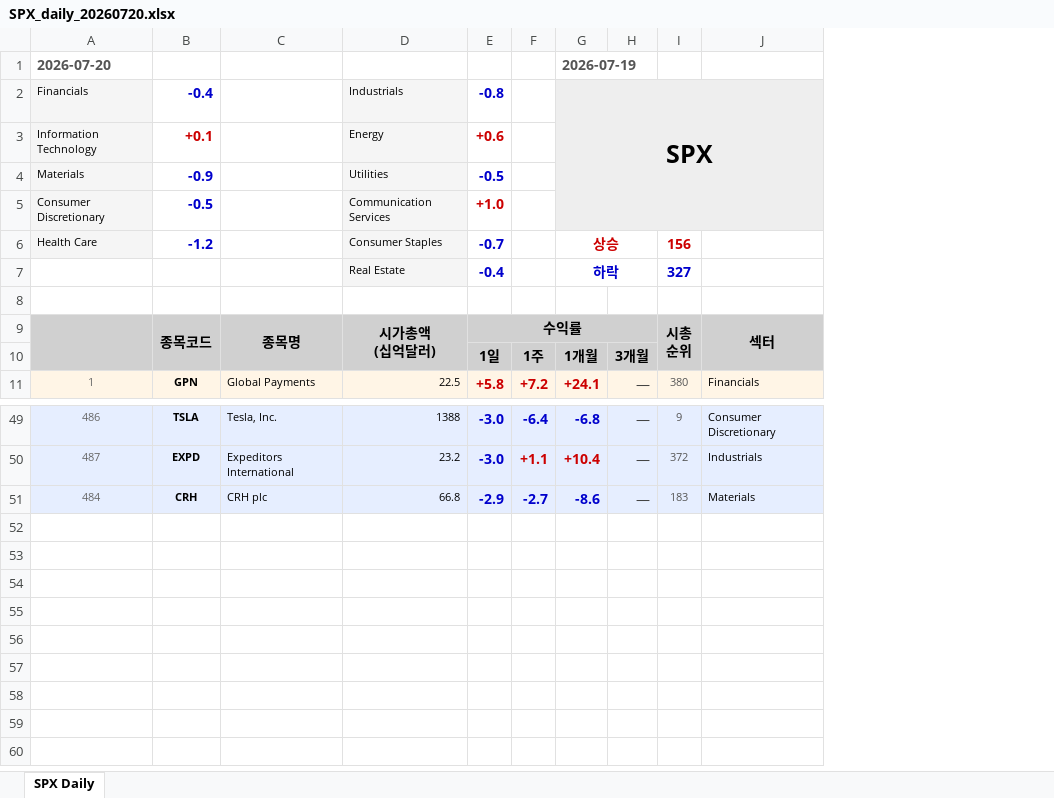
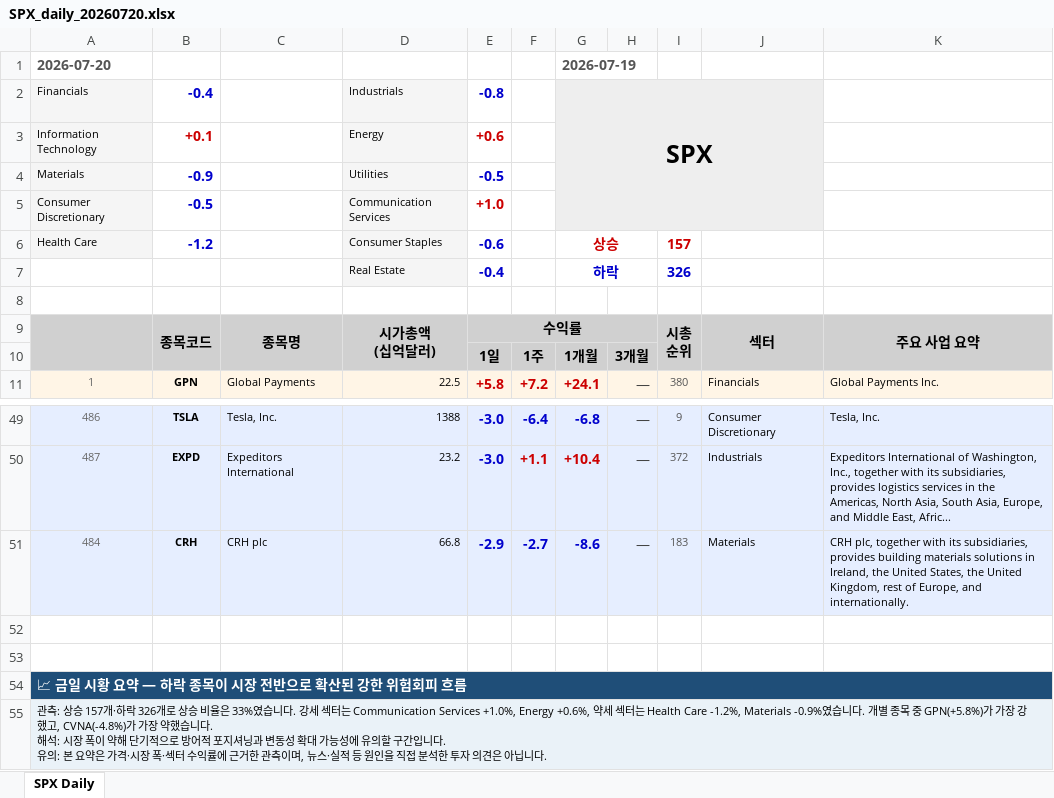
Before and after one commit to luca4dnsr/Stock-Market-Update, an Excel workbook: output/SPX_daily_20260720.xlsx, sheet SPX Daily, drawn as a sheet; only a part is shown, gaps mark what is left out; values as stored, in another font and other column widths than the file's, no borders; ↵ is a line break in a cell; the diff names each change by its address in the sheet, - before the commit and + after, or states it on an @@ line.

```diff
--- a/output/SPX_daily_20260720.xlsx (sheet SPX Daily)
+++ b/output/SPX_daily_20260720.xlsx (sheet SPX Daily)
+column K, rows 9-11: 주요 사업 요약 |  | Global Payments Inc.; rows 49-51: Tesla, Inc. | Expeditors International of Washington, Inc., together with its subsidiaries, provides logistics services in the Americas, North Asia, South Asia, Europe, and Middle East, Afric... | CRH plc, together with its subsidiaries, provides building materials solutions in Ireland, the United States, the United Kingdom, rest of Europe, and internationally.
-E6: -0.7
+E6: -0.6
-I6: 156
+I6: 157
-I7: 327
+I7: 326
+row 52: (empty)
+row 53: (empty)
+row 54: 📈 금일 시황 요약 — 하락 종목이 시장 전반으로 확산된 강한 위험회피 흐름
+row 55: 관측: 상승 157개·하락 326개로 상승 비율은 33%였습니다. 강세 섹터는 Communication Services +1.0%, Energy +0.6%, 약세 섹터는 Health Care -1.2%, Materials -0.9%였습니다. 개별 종목 중 GPN(+5.8%)가 가장 강했고, CVNA(-4.8%)가 가장 약했습니다. ↵ 해석: 시장 폭이 약해 단기적으로 방어적 포지셔닝과 변동성 확대 가능성에 유의할 구간입니다. ↵ 유의: 본 요약은 가격·시장 폭·섹터 수익률에 근거한 관측이며, 뉴스·실적 등 원인을 직접 분석한 투자 의견은 아닙니다.
```
Also changed, not shown: 3 other files.
